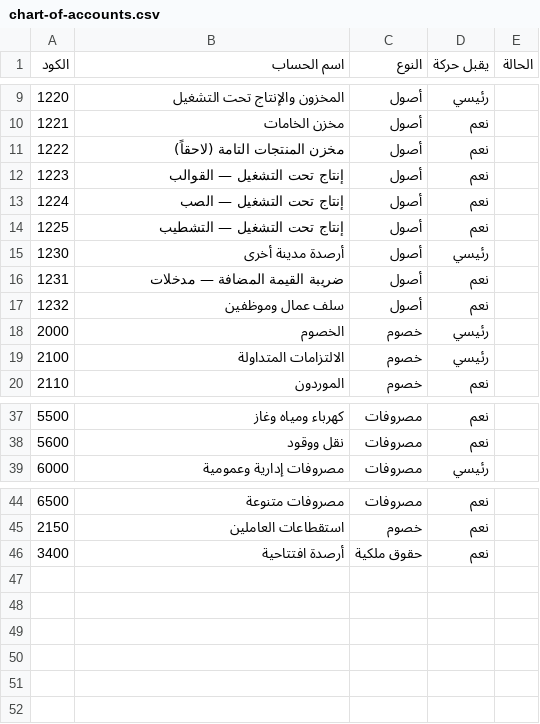
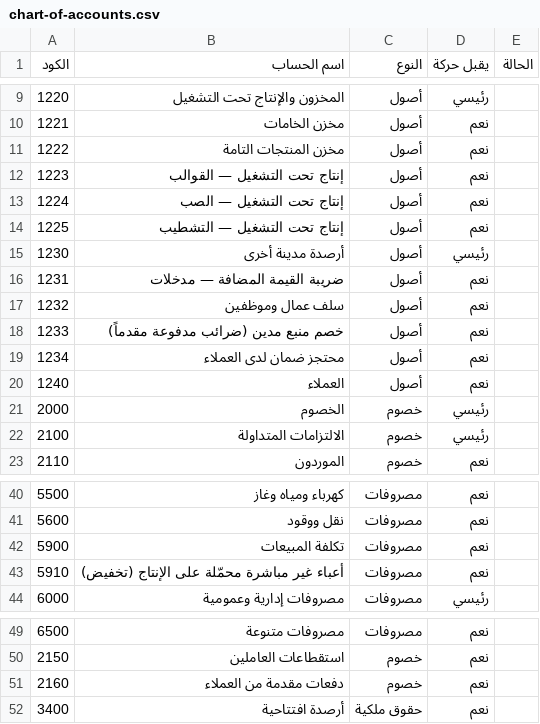
Before and after one commit to karimelgammal0/GRC-ERP, a CSV file: seed/chart-of-accounts.csv, drawn as a sheet; only a part is shown, gaps mark what is left out.

```diff
--- a/seed/chart-of-accounts.csv
+++ b/seed/chart-of-accounts.csv
@@ -10,3 +10,3 @@
 1221,مخزن الخامات,أصول,نعم,
-1222,مخزن المنتجات التامة (لاحقاً),أصول,نعم,
+1222,مخزن المنتجات التامة,أصول,نعم,
 1223,إنتاج تحت التشغيل — القوالب,أصول,نعم,
@@ -17,2 +17,5 @@
 1232,سلف عمال وموظفين,أصول,نعم,
+1233,خصم منبع مدين (ضرائب مدفوعة مقدماً),أصول,نعم,
+1234,محتجز ضمان لدى العملاء,أصول,نعم,
+1240,العملاء,أصول,نعم,
 2000,الخصوم,خصوم,رئيسي,
@@ -38,2 +41,4 @@
 5600,نقل ووقود,مصروفات,نعم,
+5900,تكلفة المبيعات,مصروفات,نعم,
+5910,أعباء غير مباشرة محمّلة على الإنتاج (تخفيض),مصروفات,نعم,
 6000,مصروفات إدارية وعمومية,مصروفات,رئيسي,
@@ -45,2 +50,3 @@
 2150,استقطاعات العاملين,خصوم,نعم,
+2160,دفعات مقدمة من العملاء,خصوم,نعم,
 3400,أرصدة افتتاحية,حقوق ملكية,نعم,
```
Also changed, not shown: 6 other files.
